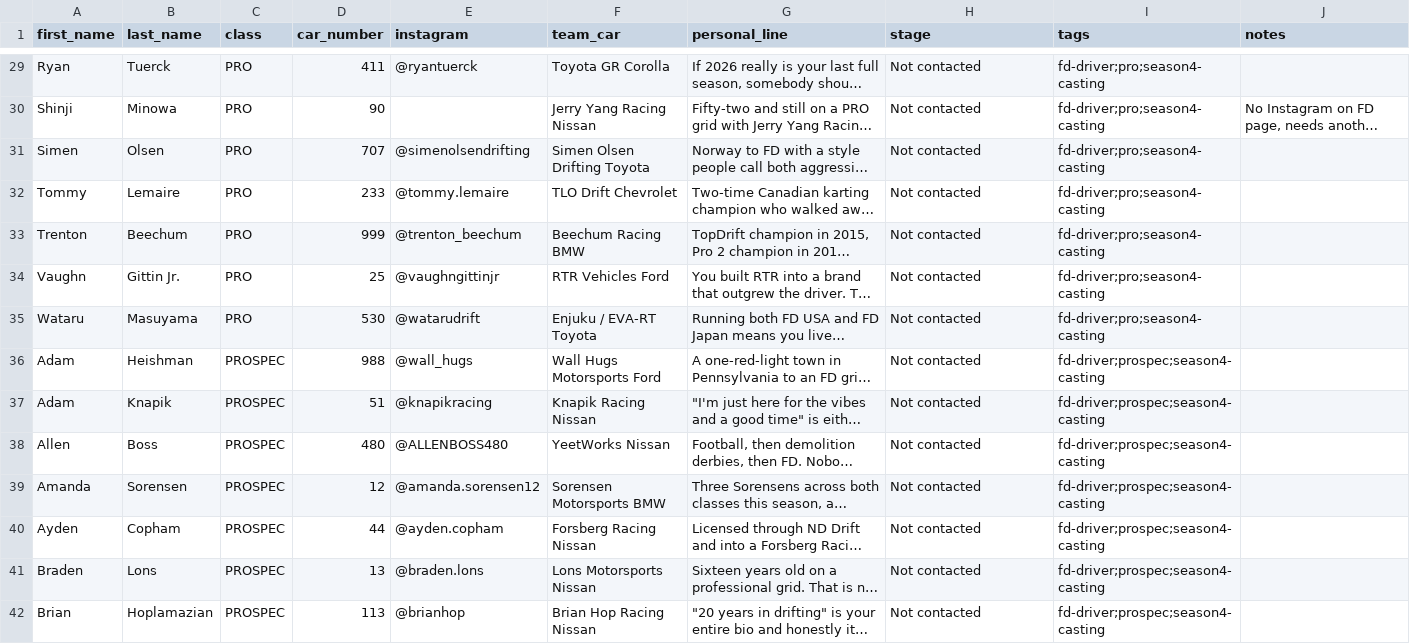
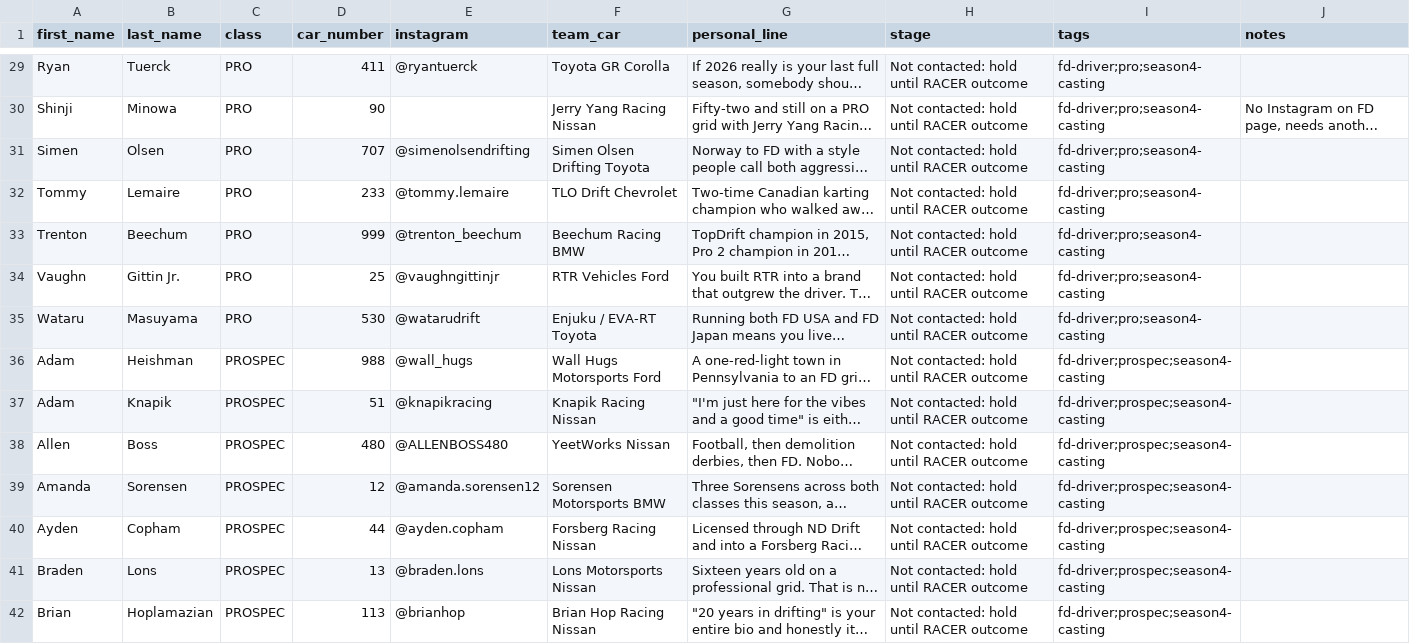
Before and after one commit to briefmill/innerclip, a CSV file: outreach/briefmill_import_drivers.csv, drawn as a sheet; only a part is shown, gaps mark what is left out; long unchanged cells end in …; the diff covers the shown part only; the diff names each change by its address in the sheet, - before the commit and + after, or states it on an @@ line.

```diff
--- a/outreach/briefmill_import_drivers.csv
+++ b/outreach/briefmill_import_drivers.csv
-H29:H42 (stage): Not contacted
+H29:H42 (stage): Not contacted: hold until RACER outcome
```
Also changed, not shown: 61 edited cells elsewhere in this file, 1 other file.
